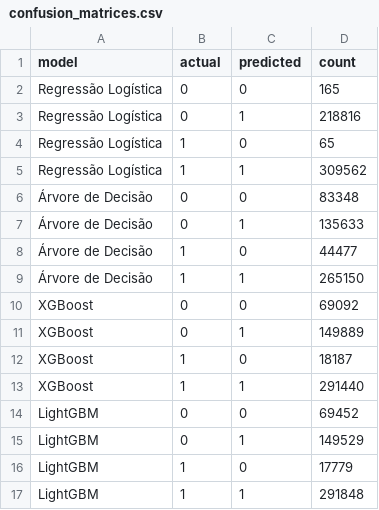
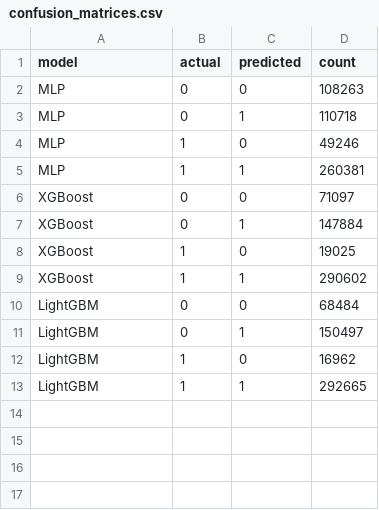
Before and after one commit to Ang3k/Dengue-Ensembler-Classifier, a CSV file: reports/metrics/modeling/confusion_matrices.csv, drawn as a sheet.

```diff
--- a/reports/metrics/modeling/confusion_matrices.csv
+++ b/reports/metrics/modeling/confusion_matrices.csv
@@ -1,17 +1,13 @@
 model,actual,predicted,count
-Regressão Logística,0,0,165
-Regressão Logística,0,1,218816
-Regressão Logística,1,0,65
-Regressão Logística,1,1,309562
-Árvore de Decisão,0,0,83348
-Árvore de Decisão,0,1,135633
-Árvore de Decisão,1,0,44477
-Árvore de Decisão,1,1,265150
-XGBoost,0,0,69092
-XGBoost,0,1,149889
-XGBoost,1,0,18187
-XGBoost,1,1,291440
-LightGBM,0,0,69452
-LightGBM,0,1,149529
-LightGBM,1,0,17779
-LightGBM,1,1,291848
+MLP,0,0,108263
+MLP,0,1,110718
+MLP,1,0,49246
+MLP,1,1,260381
+XGBoost,0,0,71097
+XGBoost,0,1,147884
+XGBoost,1,0,19025
+XGBoost,1,1,290602
+LightGBM,0,0,68484
+LightGBM,0,1,150497
+LightGBM,1,0,16962
+LightGBM,1,1,292665
```
Also changed, not shown: reports/metrics/modeling/classification_report.csv, reports/metrics/modeling/model_metrics.csv, 30 other files.
